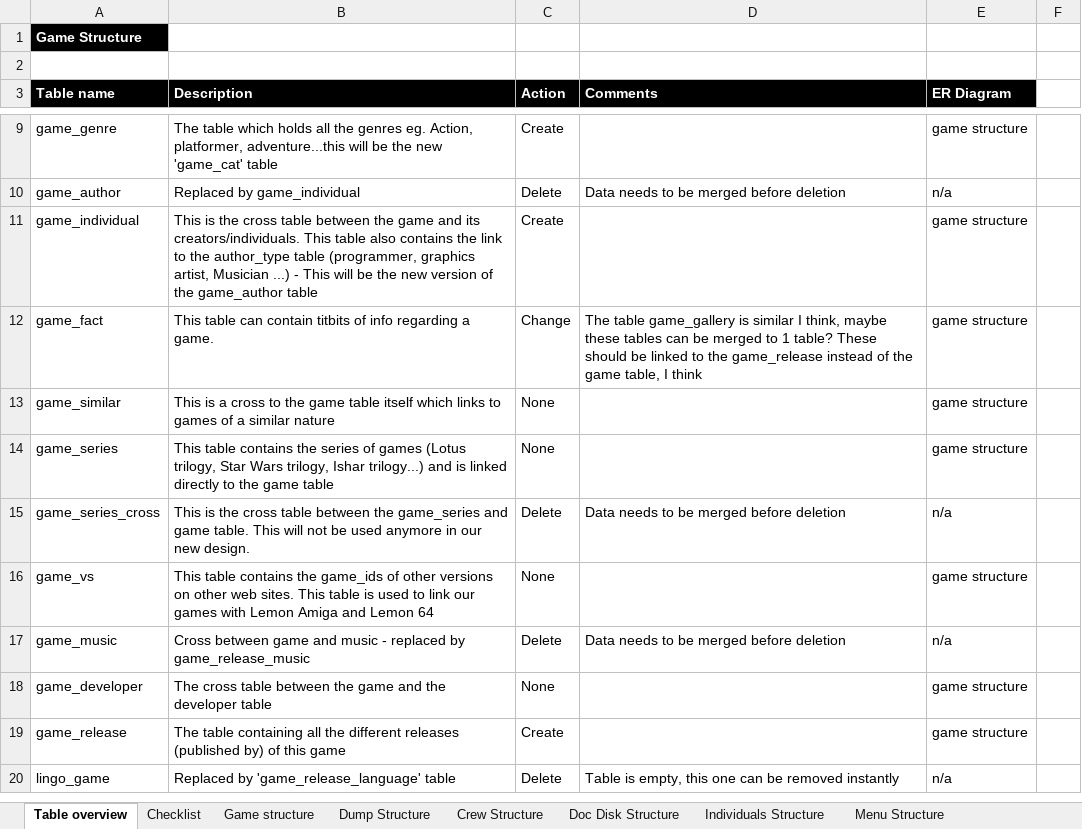
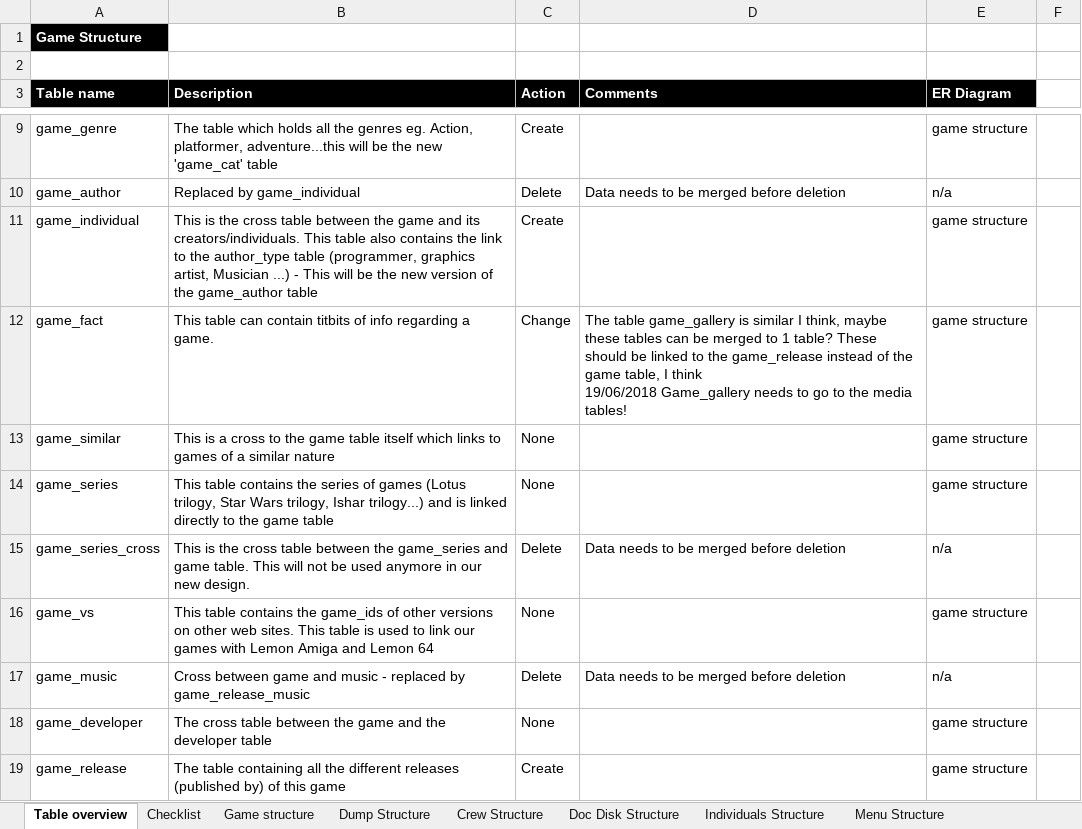
Before and after one commit to atari-legend/skins-and-docs, an Excel workbook: Technical documentation/AL table analysis.xlsx, sheet Table overview, drawn as a sheet; only a part is shown, gaps mark what is left out; the shorter side is filled out with more unchanged rows; values as stored, in another font and other column widths than the file's, no borders; conditional formats not drawn; ↵ is a line break in a cell; the diff names each change by its address in the sheet, - before the commit and + after, or states it on an @@ line.

Commit message:
Updating the analysis
- Updated the game diagram file with the type field
- Update the excel file

```diff
--- a/Technical documentation/AL table analysis.xlsx (sheet Table overview)
+++ b/Technical documentation/AL table analysis.xlsx (sheet Table overview)
-D12 (Comments): …I think
+D12 (Comments): …I think ↵ 19/06/2018 Game_gallery needs to go to the media tables!
```
Also changed, not shown: sheet Checklist, charts or pictures.
